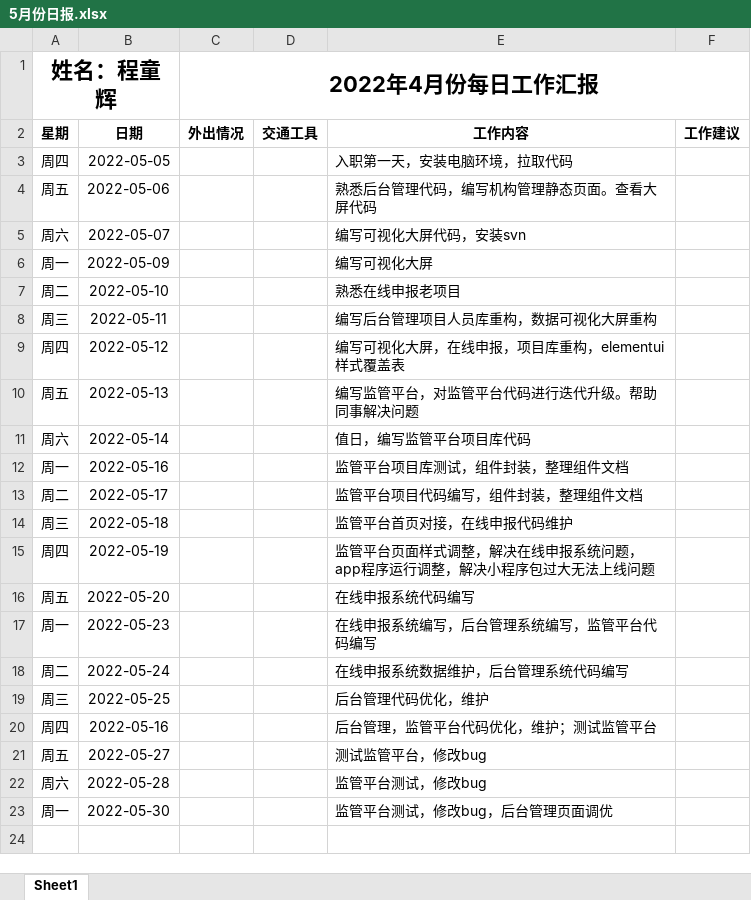
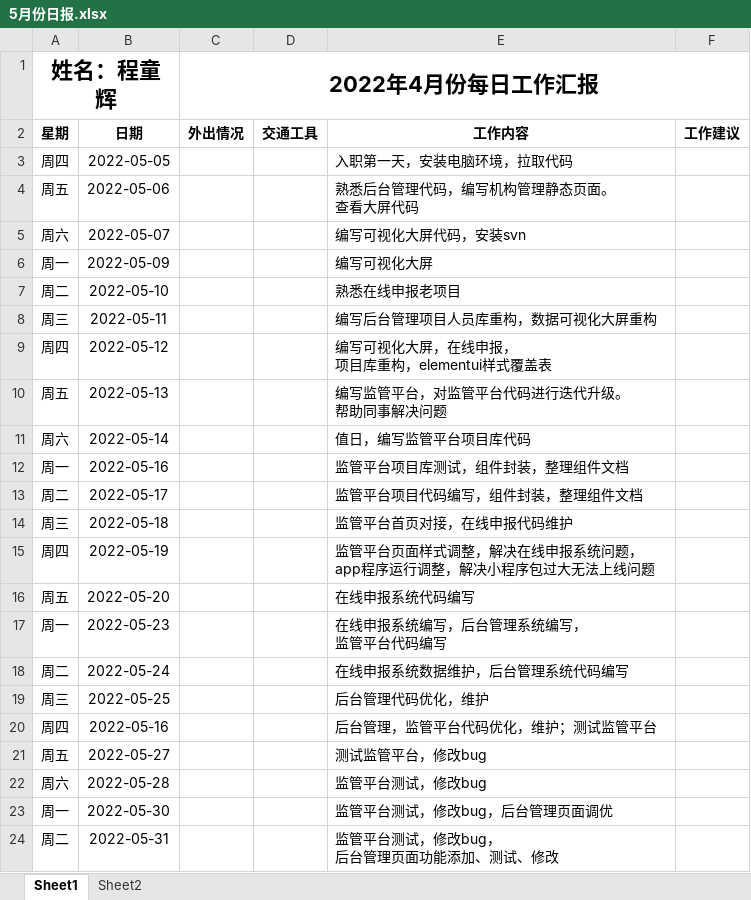
Before and after one commit to letsgofishing5/lsgfish-notes, an Excel workbook: 日报/5月份日报.xlsx, sheet Sheet1, drawn as a sheet; values as stored, in another font and other column widths than the file's, no borders; ↵ is a line break in a cell; the diff names each change by its address in the sheet, - before the commit and + after, or states it on an @@ line.

```diff
--- a/日报/5月份日报.xlsx (sheet Sheet1)
+++ b/日报/5月份日报.xlsx (sheet Sheet1)
+sheet tab: Sheet2
-E4: 熟悉后台管理代码，编写机构管理静态页面。查看大屏代码
+E4: 熟悉后台管理代码，编写机构管理静态页面。 ↵ 查看大屏代码
-E9: 编写可视化大屏，在线申报，项目库重构，elementui样式覆盖表
+E9: 编写可视化大屏，在线申报， ↵ 项目库重构，elementui样式覆盖表
-E10: 编写监管平台，对监管平台代码进行迭代升级。帮助同事解决问题
+E10: 编写监管平台，对监管平台代码进行迭代升级。 ↵ 帮助同事解决问题
-E15: …统问题，app程序运…
+E15: …统问题， ↵ app程序运…
-E17: 在线申报系统编写，后台管理系统编写，监管平台代码编写
+E17: 在线申报系统编写，后台管理系统编写， ↵ 监管平台代码编写
+row 24: 周二 | 2022-05-31 |  |  | 监管平台测试，修改bug， ↵ 后台管理页面功能添加、测试、修改
```
Also changed, not shown: 20 other files.
